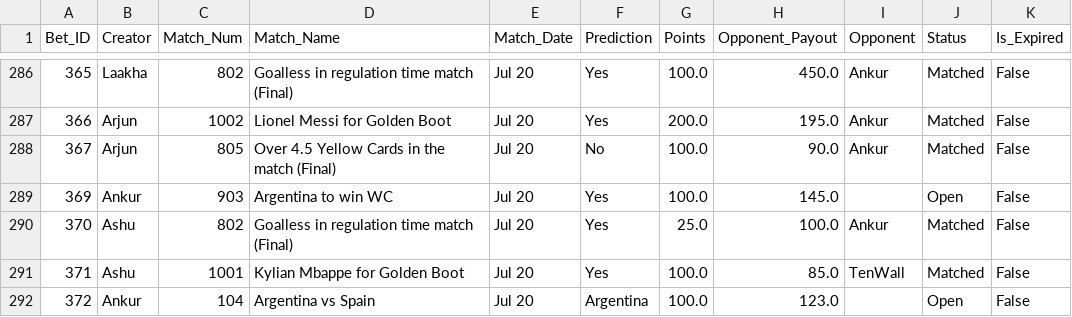
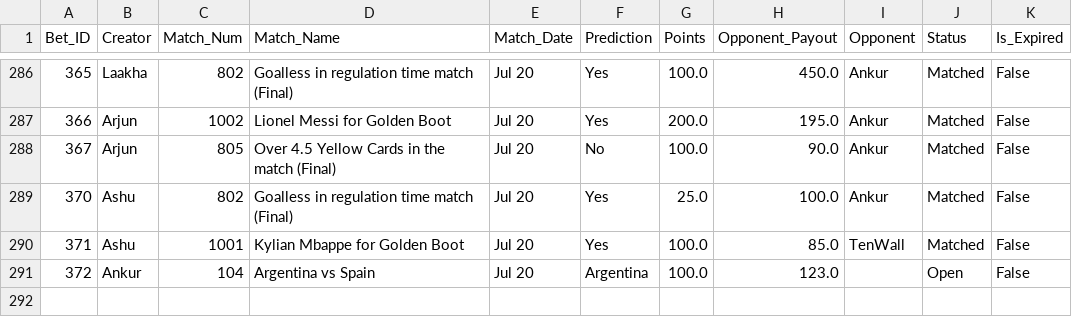
Before and after one commit to fitn40/Fitn40, a CSV file: data.csv, drawn as a sheet; only a part is shown, gaps mark what is left out.

Commit message:
🔄 Live Bets Auto-Sync

```diff
--- a/data.csv
+++ b/data.csv
@@ -288,3 +288,2 @@ Bet_ID,Creator,Match_Num,Match_Name,Match_Date,Prediction,Points,Opponent_Payout
 367,Arjun,805,Over 4.5 Yellow Cards in the match (Final),Jul 20,No,100.0,90.0,Ankur,Matched,False
-369,Ankur,903,Argentina to win WC,Jul 20,Yes,100.0,145.0,,Open,False
 370,Ashu,802,Goalless in regulation time match (Final),Jul 20,Yes,25.0,100.0,Ankur,Matched,False
```
